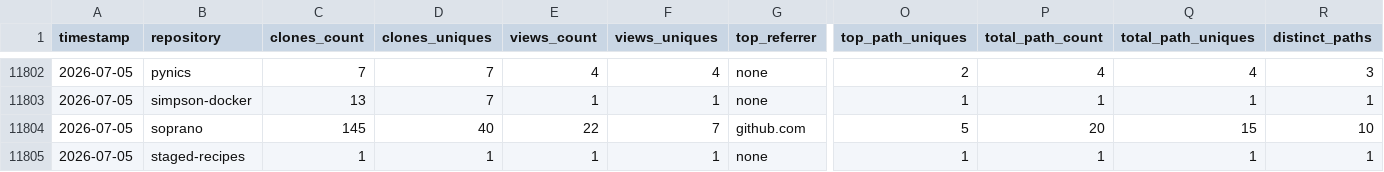
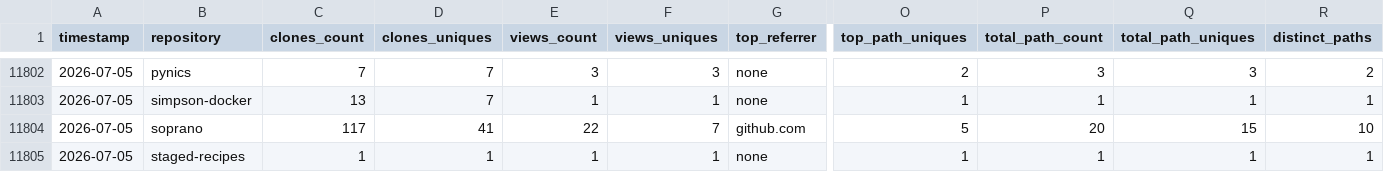
Before and after one commit to CCP-NC/metrics, a CSV file: traffic-stats/summary.csv, drawn as a sheet; only a part is shown, gaps mark what is left out; the diff covers the shown part only; the diff names each change by its address in the sheet, - before the commit and + after, or states it on an @@ line.

```diff
--- a/traffic-stats/summary.csv
+++ b/traffic-stats/summary.csv
-E11802 (views_count): 4
+E11802 (views_count): 3
-F11802 (views_uniques): 4
+F11802 (views_uniques): 3
-P11802 (total_path_count): 4
+P11802 (total_path_count): 3
-Q11802 (total_path_uniques): 4
+Q11802 (total_path_uniques): 3
-R11802 (distinct_paths): 3
+R11802 (distinct_paths): 2
-C11804 (clones_count): 145
+C11804 (clones_count): 117
-D11804 (clones_uniques): 40
+D11804 (clones_uniques): 41
```
Also changed, not shown: 29 edited cells elsewhere in this file, 51 other files.
